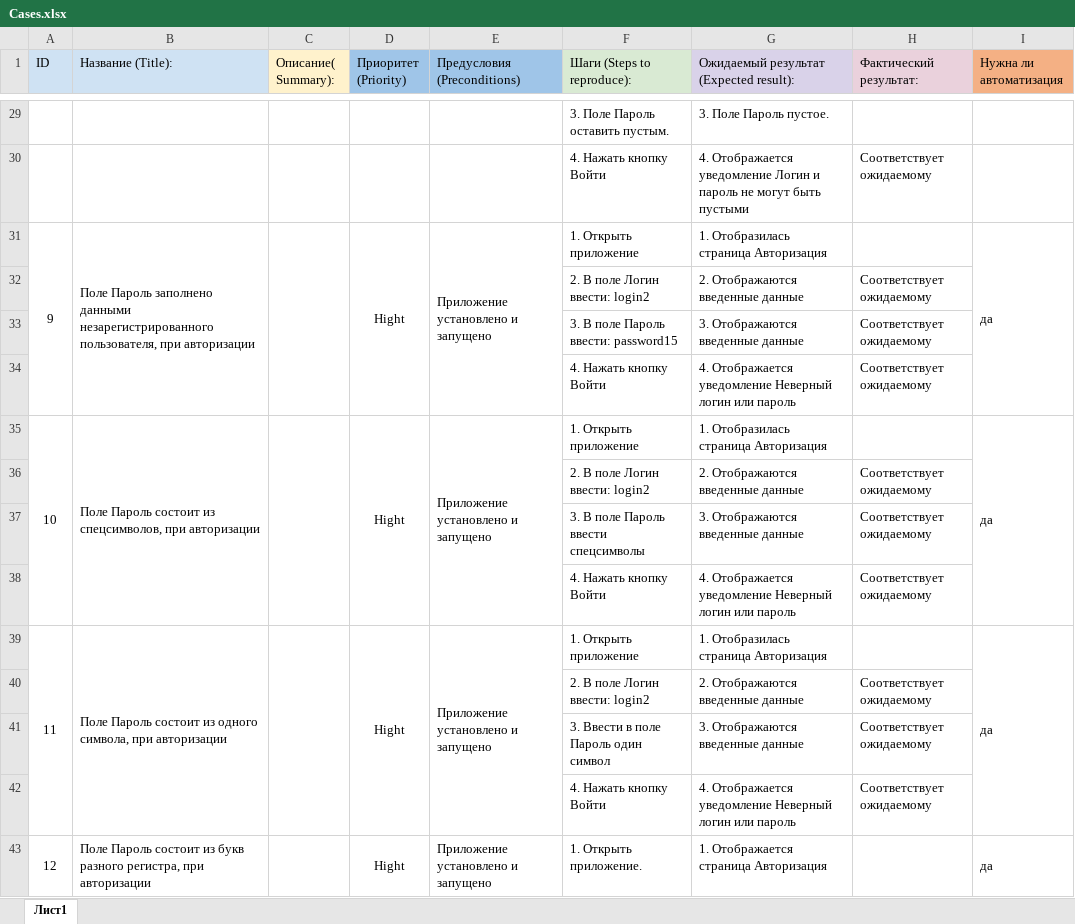
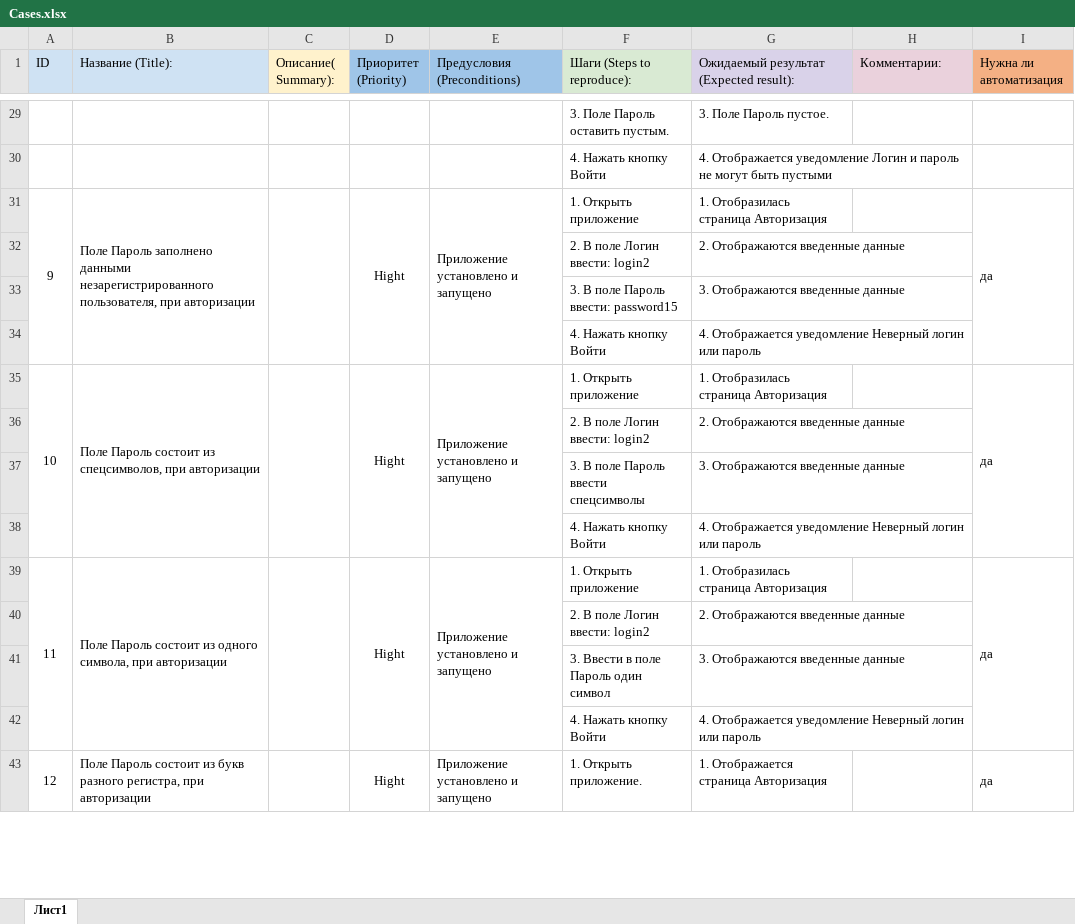
Before and after one commit to Ilya195/QA-Diplom, an Excel workbook: Cases.xlsx, sheet Лист1, drawn as a sheet; only a part is shown, gaps mark what is left out; values as stored, in another font and other column widths than the file's, no borders; the diff covers the shown part only; the diff names each change by its address in the sheet, - before the commit and + after, or states it on an @@ line.

```diff
--- a/Cases.xlsx (sheet Лист1)
+++ b/Cases.xlsx (sheet Лист1)
-H1: Фактический результат:
+H1: Комментарии:
-H30 (Комментарии:): Соответствует ожидаемому
+H30 (Комментарии:): (empty)
-H32:H34 (Комментарии:): Соответствует ожидаемому
+H32:H34 (Комментарии:): (empty)
-H36:H38 (Комментарии:): Соответствует ожидаемому
+H36:H38 (Комментарии:): (empty)
-H40:H42 (Комментарии:): Соответствует ожидаемому
+H40:H42 (Комментарии:): (empty)
```
Also changed, not shown: 8 added rows and 103 edited cells elsewhere in this sheet, 3 other files.
